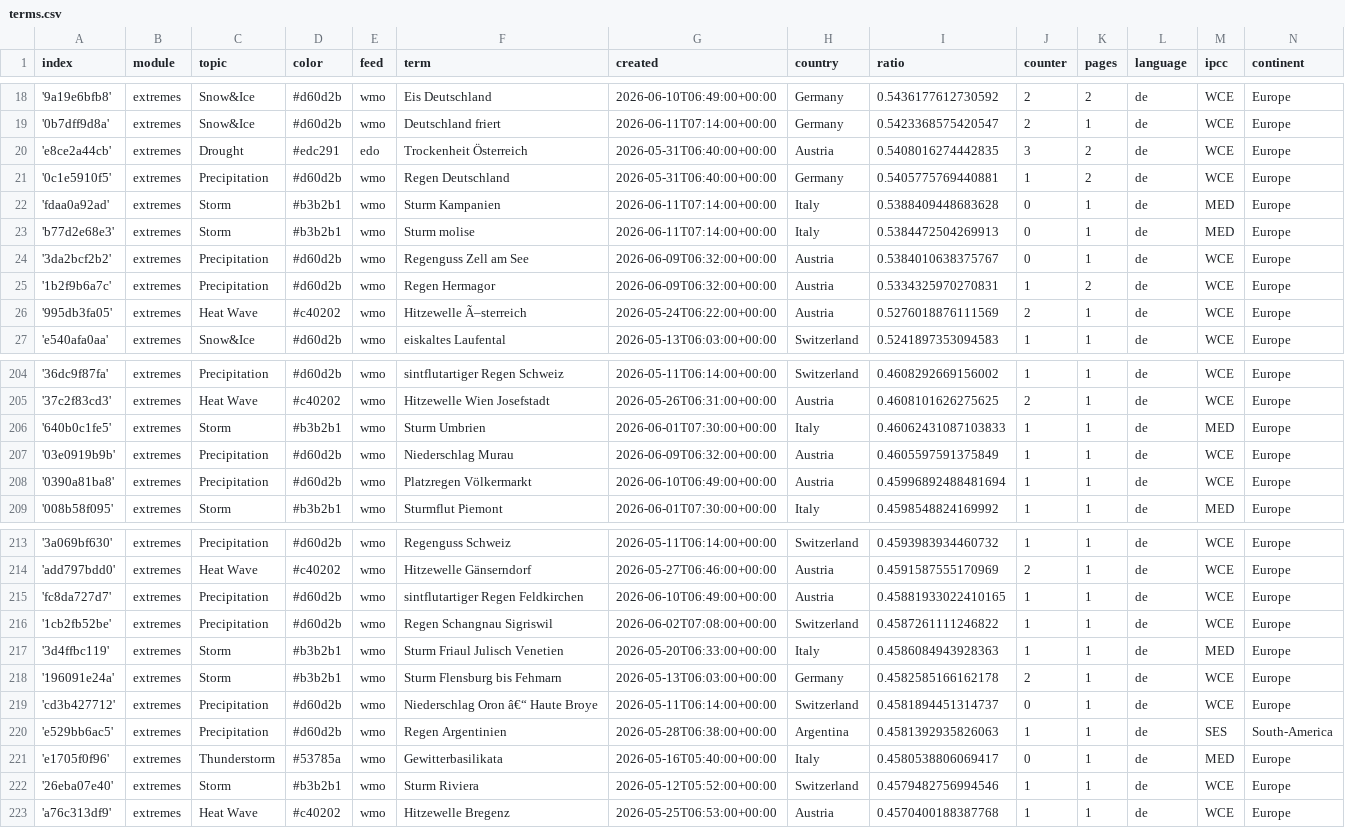
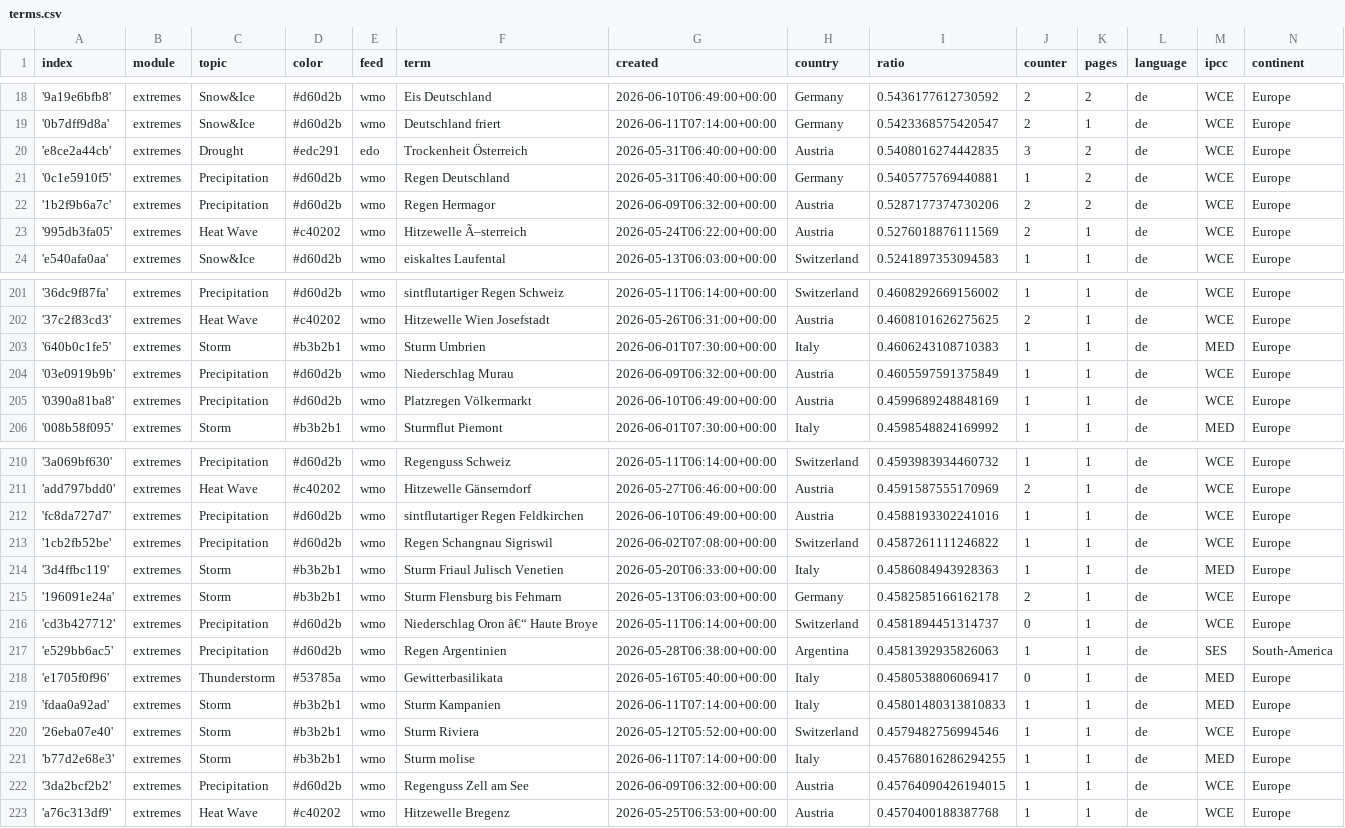
Before and after one commit to pg-ufr-news/germanExtremes, a CSV file: terms.csv, drawn as a sheet; only a part is shown, gaps mark what is left out.

```diff
--- a/terms.csv
+++ b/terms.csv
@@ -21,6 +21,3 @@ index,module,topic,color,feed,term,created,country,ratio,counter,pages,language,
 '0c1e5910f5',extremes,Precipitation,#d60d2b,wmo,Regen Deutschland,2026-05-31T06:40:00+00:00,Germany,0.5405775769440881,1,2,de,WCE,Europe
-'fdaa0a92ad',extremes,Storm,#b3b2b1,wmo,Sturm Kampanien,2026-06-11T07:14:00+00:00,Italy,0.5388409448683628,0,1,de,MED,Europe
-'b77d2e68e3',extremes,Storm,#b3b2b1,wmo,Sturm molise,2026-06-11T07:14:00+00:00,Italy,0.5384472504269913,0,1,de,MED,Europe
-'3da2bcf2b2',extremes,Precipitation,#d60d2b,wmo,Regenguss Zell am See,2026-06-09T06:32:00+00:00,Austria,0.5384010638375767,0,1,de,WCE,Europe
-'1b2f9b6a7c',extremes,Precipitation,#d60d2b,wmo,Regen Hermagor,2026-06-09T06:32:00+00:00,Austria,0.5334325970270831,1,2,de,WCE,Europe
+'1b2f9b6a7c',extremes,Precipitation,#d60d2b,wmo,Regen Hermagor,2026-06-09T06:32:00+00:00,Austria,0.5287177374730206,2,2,de,WCE,Europe
 '995db3fa05',extremes,Heat Wave,#c40202,wmo,Hitzewelle Ã–sterreich,2026-05-24T06:22:00+00:00,Austria,0.5276018876111569,2,1,de,WCE,Europe
@@ -205,5 +202,5 @@ index,module,topic,color,feed,term,created,country,ratio,counter,pages,language,
 '37c2f83cd3',extremes,Heat Wave,#c40202,wmo,Hitzewelle Wien Josefstadt,2026-05-26T06:31:00+00:00,Austria,0.4608101626275625,2,1,de,WCE,Europe
-'640b0c1fe5',extremes,Storm,#b3b2b1,wmo,Sturm Umbrien,2026-06-01T07:30:00+00:00,Italy,0.46062431087103833,1,1,de,MED,Europe
+'640b0c1fe5',extremes,Storm,#b3b2b1,wmo,Sturm Umbrien,2026-06-01T07:30:00+00:00,Italy,0.4606243108710383,1,1,de,MED,Europe
 '03e0919b9b',extremes,Precipitation,#d60d2b,wmo,Niederschlag Murau,2026-06-09T06:32:00+00:00,Austria,0.4605597591375849,1,1,de,WCE,Europe
-'0390a81ba8',extremes,Precipitation,#d60d2b,wmo,Platzregen Völkermarkt,2026-06-10T06:49:00+00:00,Austria,0.45996892488481694,1,1,de,WCE,Europe
+'0390a81ba8',extremes,Precipitation,#d60d2b,wmo,Platzregen Völkermarkt,2026-06-10T06:49:00+00:00,Austria,0.4599689248848169,1,1,de,WCE,Europe
 '008b58f095',extremes,Storm,#b3b2b1,wmo,Sturmflut Piemont,2026-06-01T07:30:00+00:00,Italy,0.4598548824169992,1,1,de,MED,Europe
@@ -214,3 +211,3 @@ index,module,topic,color,feed,term,created,country,ratio,counter,pages,language,
 'add797bdd0',extremes,Heat Wave,#c40202,wmo,Hitzewelle Gänserndorf,2026-05-27T06:46:00+00:00,Austria,0.4591587555170969,2,1,de,WCE,Europe
-'fc8da727d7',extremes,Precipitation,#d60d2b,wmo,sintflutartiger Regen Feldkirchen,2026-06-10T06:49:00+00:00,Austria,0.45881933022410165,1,1,de,WCE,Europe
+'fc8da727d7',extremes,Precipitation,#d60d2b,wmo,sintflutartiger Regen Feldkirchen,2026-06-10T06:49:00+00:00,Austria,0.4588193302241016,1,1,de,WCE,Europe
 '1cb2fb52be',extremes,Precipitation,#d60d2b,wmo,Regen Schangnau Sigriswil,2026-06-02T07:08:00+00:00,Switzerland,0.4587261111246822,1,1,de,WCE,Europe
@@ -221,3 +218,6 @@ index,module,topic,color,feed,term,created,country,ratio,counter,pages,language,
 'e1705f0f96',extremes,Thunderstorm,#53785a,wmo,Gewitterbasilikata,2026-05-16T05:40:00+00:00,Italy,0.4580538806069417,0,1,de,MED,Europe
+'fdaa0a92ad',extremes,Storm,#b3b2b1,wmo,Sturm Kampanien,2026-06-11T07:14:00+00:00,Italy,0.45801480313810833,1,1,de,MED,Europe
 '26eba07e40',extremes,Storm,#b3b2b1,wmo,Sturm Riviera,2026-05-12T05:52:00+00:00,Switzerland,0.4579482756994546,1,1,de,WCE,Europe
+'b77d2e68e3',extremes,Storm,#b3b2b1,wmo,Sturm molise,2026-06-11T07:14:00+00:00,Italy,0.45768016286294255,1,1,de,MED,Europe
+'3da2bcf2b2',extremes,Precipitation,#d60d2b,wmo,Regenguss Zell am See,2026-06-09T06:32:00+00:00,Austria,0.45764090426194015,1,1,de,WCE,Europe
 'a76c313df9',extremes,Heat Wave,#c40202,wmo,Hitzewelle Bregenz,2026-05-25T06:53:00+00:00,Austria,0.4570400188387768,1,1,de,WCE,Europe
```
Also changed, not shown: cxsv/news_2026_05.csv.
